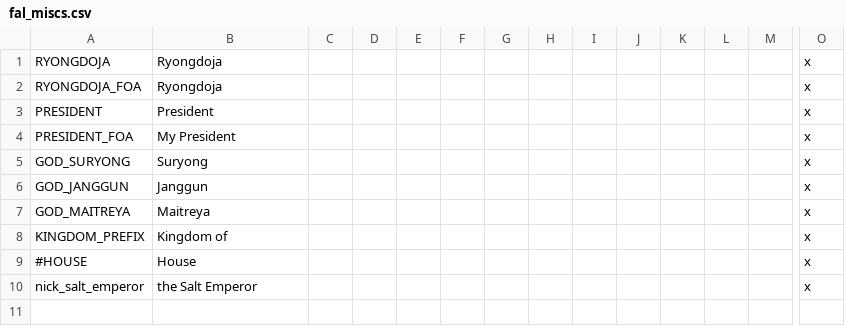
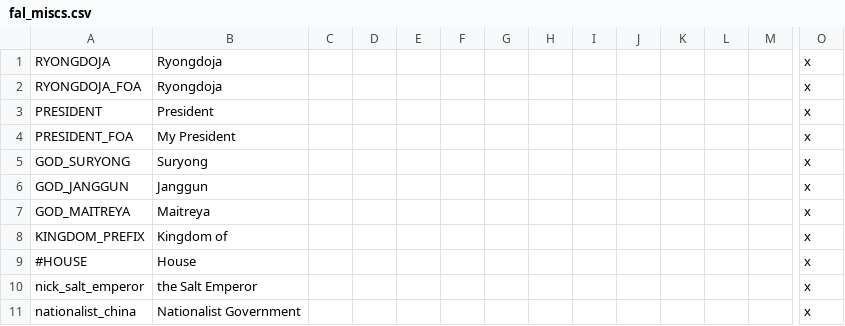
Before and after one commit to soregi/Fallen-Skyscraper, a CSV file: Falen/localisation/fal_miscs.csv, drawn as a sheet; only a part is shown, gaps mark what is left out; rows hold the shown columns only; the diff names each change by its address in the sheet, - before the commit and + after, or states it on an @@ line.

```diff
--- a/Falen/localisation/fal_miscs.csv
+++ b/Falen/localisation/fal_miscs.csv
+row 11: nationalist_china | Nationalist Government |  |  |  |  |  |  |  |  |  |  |  | x
```
Also changed, not shown: Falen_Multibyte/localisation/fal_miscs.csv, 13 other files.
